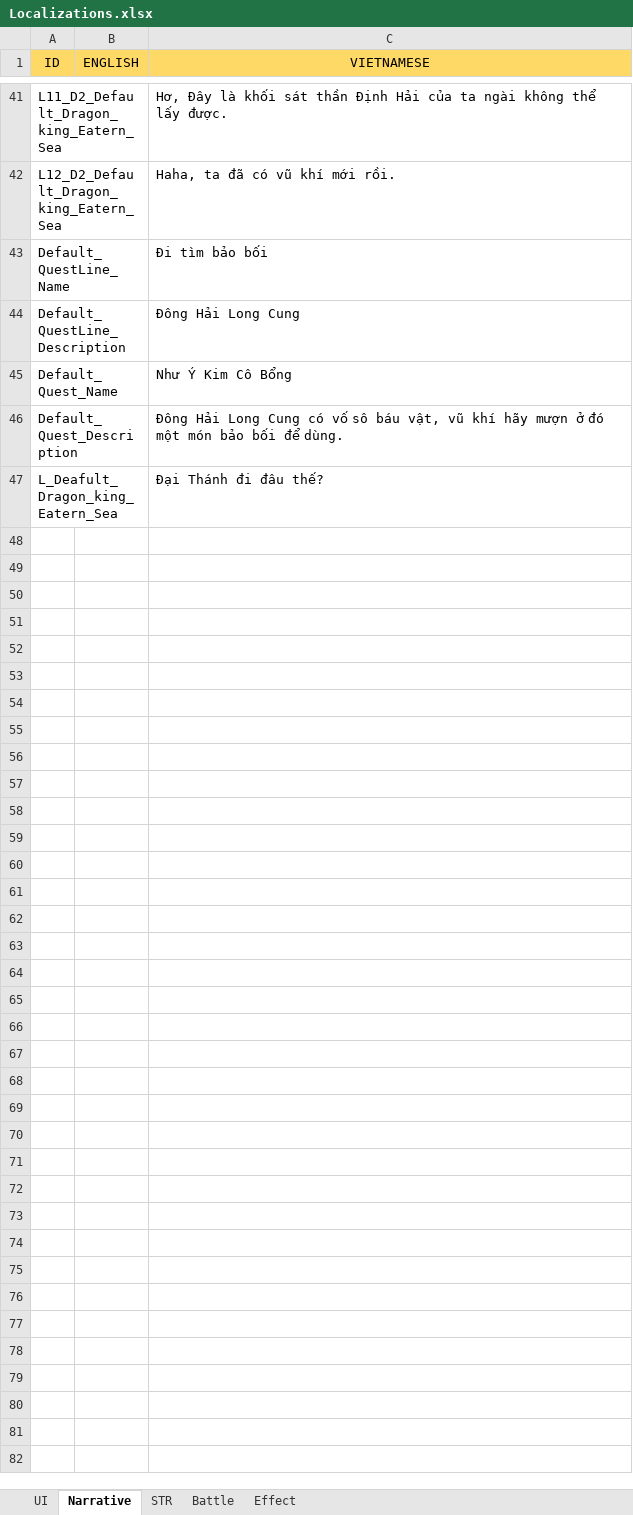
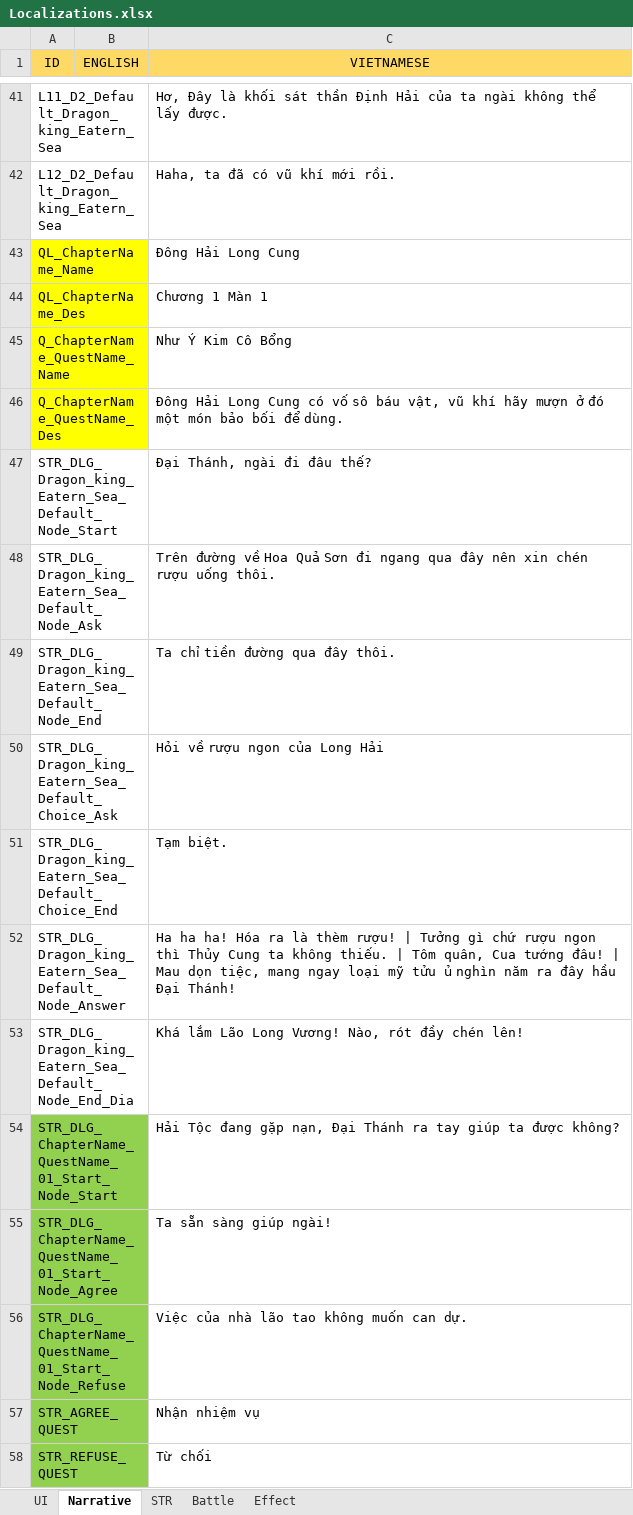
Before and after one commit to NhacPhi/MyTemplate, an Excel workbook: Tool/data/Localizations.xlsx, sheet Narrative, drawn as a sheet; only a part is shown, gaps mark what is left out; values as stored, in another font and other column widths than the file's, no borders; removed rows and columns are numbered as before the commit, all else as after; the diff names each change by its address in the sheet, - before the commit and + after, or states it on an @@ line.

Commit message:
+ Remove Lines Component and add Nodes Component. Change manager Quest  Line

```diff
--- a/Tool/data/Localizations.xlsx (sheet Narrative)
+++ b/Tool/data/Localizations.xlsx (sheet Narrative)
-row 43: Default_QuestLine_Name |  | Đi tìm bảo bối
-A43 (ID): Default_QuestLine_Description
+A43 (ID): QL_ChapterName_Name
-A43 fill: none
+A43 fill: #FFFF00
+row 44: QL_ChapterName_Des |  | Chương 1 Màn 1
-A45 (ID): Default_Quest_Name
+A45 (ID): Q_ChapterName_QuestName_Name
-A45:A46 fill: none
+A45:A46 fill: #FFFF00
-A46 (ID): Default_Quest_Description
+A46 (ID): Q_ChapterName_QuestName_Des
-row 47: L_Deafult_Dragon_king_Eatern_Sea |  | Đại Thánh đi đâu thế?
+row 47: STR_DLG_Dragon_king_Eatern_Sea_Default_Node_Start |  | Đại Thánh, ngài đi đâu thế?
+row 48: STR_DLG_Dragon_king_Eatern_Sea_Default_Node_Ask |  | Trên đường về Hoa Quả Sơn đi ngang qua đây nên xin chén rượu uống thôi.
+row 49: STR_DLG_Dragon_king_Eatern_Sea_Default_Node_End |  | Ta chỉ tiền đường qua đây thôi.
+row 50: STR_DLG_Dragon_king_Eatern_Sea_Default_Choice_Ask |  | Hỏi về rượu ngon của Long Hải
+row 51: STR_DLG_Dragon_king_Eatern_Sea_Default_Choice_End |  | Tạm biệt.
+row 52: STR_DLG_Dragon_king_Eatern_Sea_Default_Node_Answer |  | Ha ha ha! Hóa ra là thèm rượu! | Tưởng gì chứ rượu ngon thì Thủy Cung ta không thiếu. | Tôm quân, Cua tướng đâu! | Mau dọn tiệc, mang ngay loại mỹ tửu ủ nghìn năm ra đây hầu Đại Thánh!
+row 53: STR_DLG_Dragon_king_Eatern_Sea_Default_Node_End_Dia |  | Khá lắm Lão Long Vương! Nào, rót đầy chén lên!
+row 54: STR_DLG_ChapterName_QuestName_01_Start_Node_Start |  | Hải Tộc đang gặp nạn, Đại Thánh ra tay giúp ta được không?
+row 55: STR_DLG_ChapterName_QuestName_01_Start_Node_Agree |  | Ta sẵn sàng giúp ngài!
+row 56: STR_DLG_ChapterName_QuestName_01_Start_Node_Refuse |  | Việc của nhà lão tao không muốn can dự.
+row 57: STR_AGREE_QUEST |  | Nhận nhiệm vụ
+row 58: STR_REFUSE_QUEST |  | Từ chối
```
Also changed, not shown: Tool/data/GameNarrative.xlsx, 18 other files.
